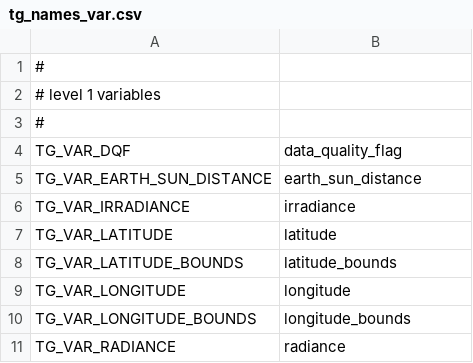
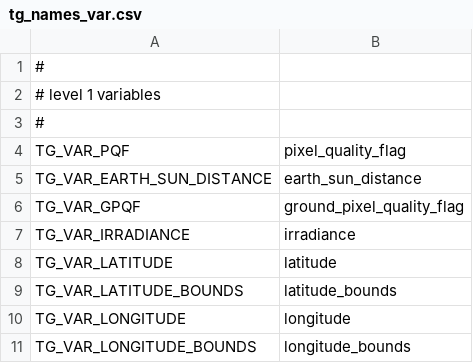
Before and after one commit to Smithsonian/tempo_sdpc, a CSV file: L1_trace_gas/src/tg_names_var.csv, drawn as a sheet; only a part is shown; the shorter side is filled out with more unchanged rows; removed rows and columns are numbered as before the commit, all else as after; the diff names each change by its address in the sheet, - before the commit and + after, or states it on an @@ line.

Commit message:
change data_quality_flag -> pixel_quality_flag; add ground_pixel_quality_flag

```diff
--- a/L1_trace_gas/src/tg_names_var.csv
+++ b/L1_trace_gas/src/tg_names_var.csv
-row 4: TG_VAR_DQF | data_quality_flag
+row 4: TG_VAR_PQF | pixel_quality_flag
+row 6: TG_VAR_GPQF | ground_pixel_quality_flag
```
Also changed, not shown: L1_cloud/src/cld_names_var.csv, L1_o3_total/src/o3t_names_var.csv, 5 other files.
